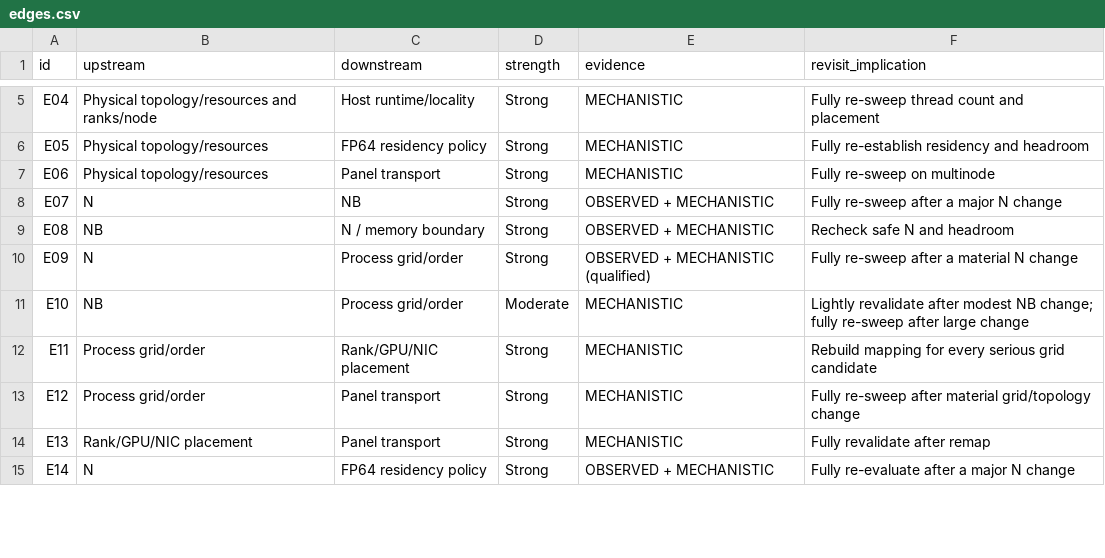
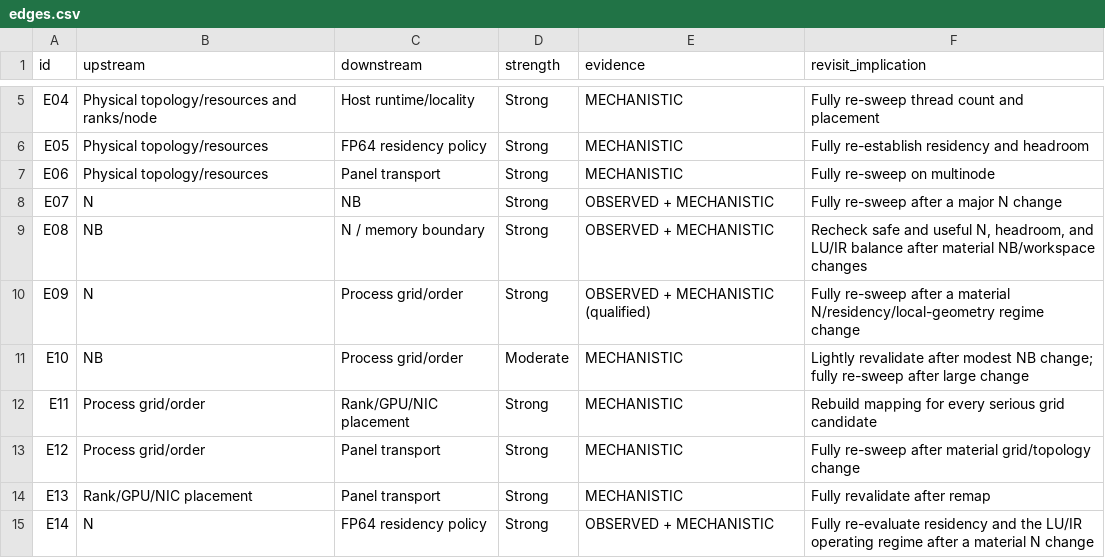
Before and after one commit to QuangPham2404/HPL-MxP-Agent-Test, a CSV file: planning/dependency-graph/edges.csv, drawn as a sheet; only a part is shown, gaps mark what is left out; the diff covers the shown part only.

Commit message:
Update HPL-MxP sweep regime dependencies

```diff
--- a/planning/dependency-graph/edges.csv
+++ b/planning/dependency-graph/edges.csv
@@ -8,4 +8,4 @@ E06,"Physical topology/resources","Panel transport","Strong","MECHANISTIC","Full
 E07,"N","NB","Strong","OBSERVED + MECHANISTIC","Fully re-sweep after a major N change"
-E08,"NB","N / memory boundary","Strong","OBSERVED + MECHANISTIC","Recheck safe N and headroom"
-E09,"N","Process grid/order","Strong","OBSERVED + MECHANISTIC (qualified)","Fully re-sweep after a material N change"
+E08,"NB","N / memory boundary","Strong","OBSERVED + MECHANISTIC","Recheck safe and useful N, headroom, and LU/IR balance after material NB/workspace changes"
+E09,"N","Process grid/order","Strong","OBSERVED + MECHANISTIC (qualified)","Fully re-sweep after a material N/residency/local-geometry regime change"
 E10,"NB","Process grid/order","Moderate","MECHANISTIC","Lightly revalidate after modest NB change; fully re-sweep after large change"
@@ -14,2 +14,2 @@ E12,"Process grid/order","Panel transport","Strong","MECHANISTIC","Fully re-swee
 E13,"Rank/GPU/NIC placement","Panel transport","Strong","MECHANISTIC","Fully revalidate after remap"
-E14,"N","FP64 residency policy","Strong","OBSERVED + MECHANISTIC","Fully re-evaluate after a major N change"
+E14,"N","FP64 residency policy","Strong","OBSERVED + MECHANISTIC","Fully re-evaluate residency and the LU/IR operating regime after a material N change"
```
Also changed, not shown: 2 added rows and 7 edited cells elsewhere in this file, 2 other files.
